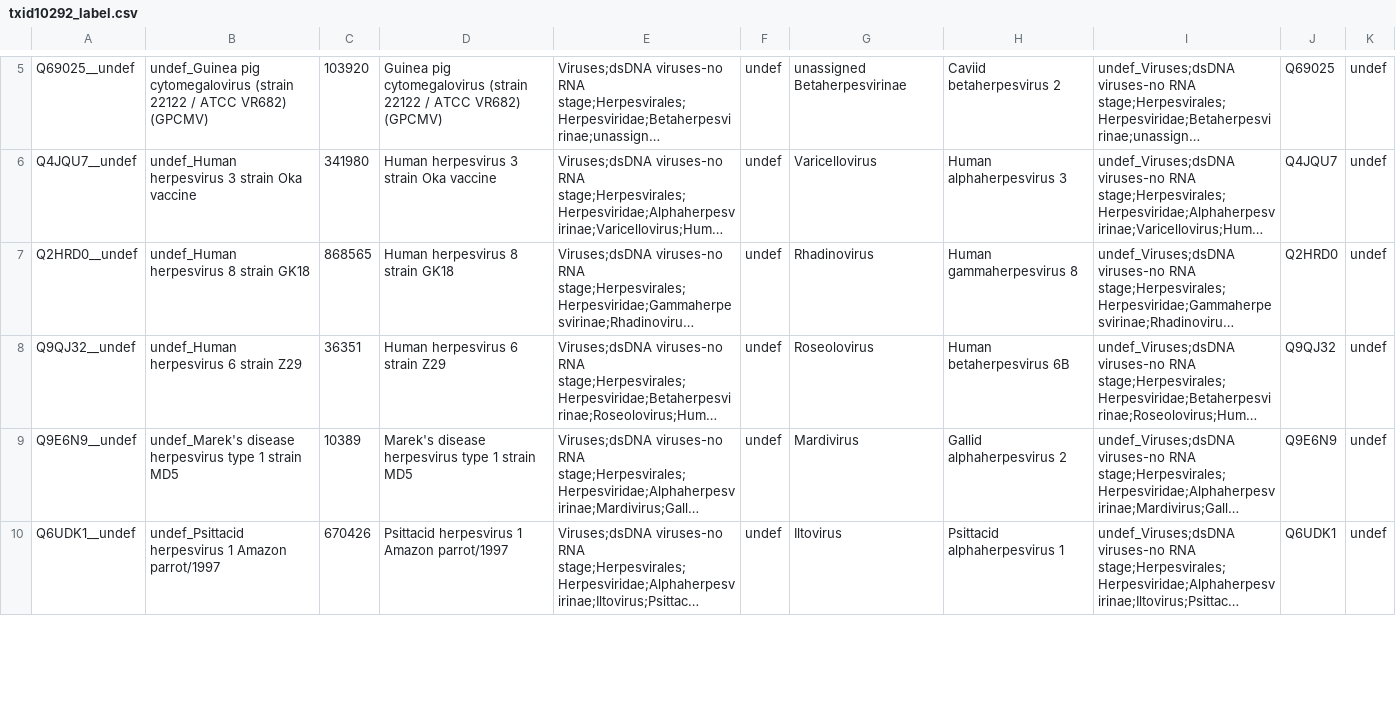
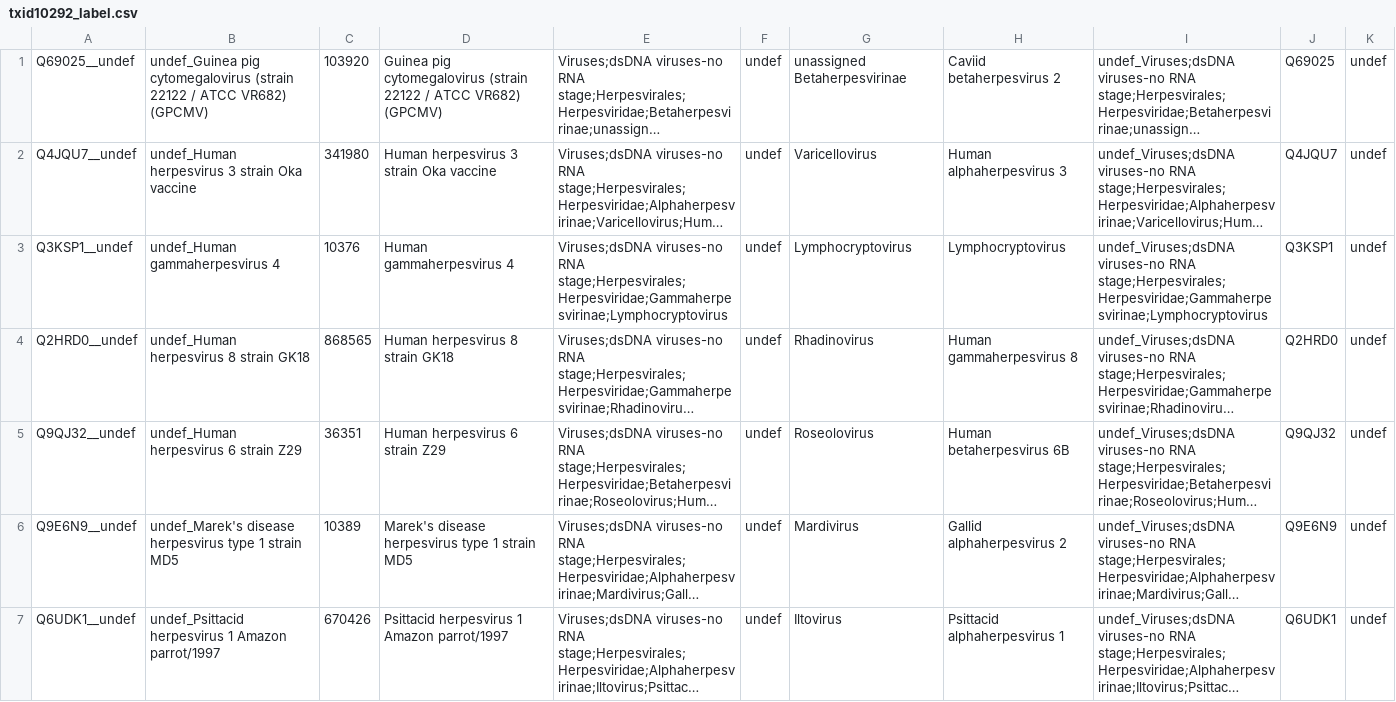
Before and after one commit to josephhughes/ViCTree, a CSV file: txid10292/txid10292_label.csv, drawn as a sheet; only a part is shown, gaps mark what is left out; long unchanged cells end in …; the diff covers the shown part only; the diff names each change by its address in the sheet, - before the commit and + after, or states it on an @@ line.

```diff
--- a/txid10292/txid10292_label.csv
+++ b/txid10292/txid10292_label.csv
+row 3: Q3KSP1__undef | undef_Human gammaherpesvirus 4 | 10376 | Human gammaherpesvirus 4 | Viruses;dsDNA viruses-no RNA stage;Herpesvirales;Herpesviridae;Gammaherpesvirinae;Lymphocryptovirus | undef | Lymphocryptovirus | Lymphocryptovirus | undef_Viruses;dsDNA viruses-no RNA stage;Herpesvirales;Herpesviridae;Gammaherpesvirinae;Lymphocryptovirus | Q3KSP1 | undef
```
Also changed, not shown: 3 added rows, 3 removed rows, 2 moved rows and 10 edited cells elsewhere in this file, txid10292/txid10292.csv, txid10292/txid10292_clusters_info.csv, 15 other files.
